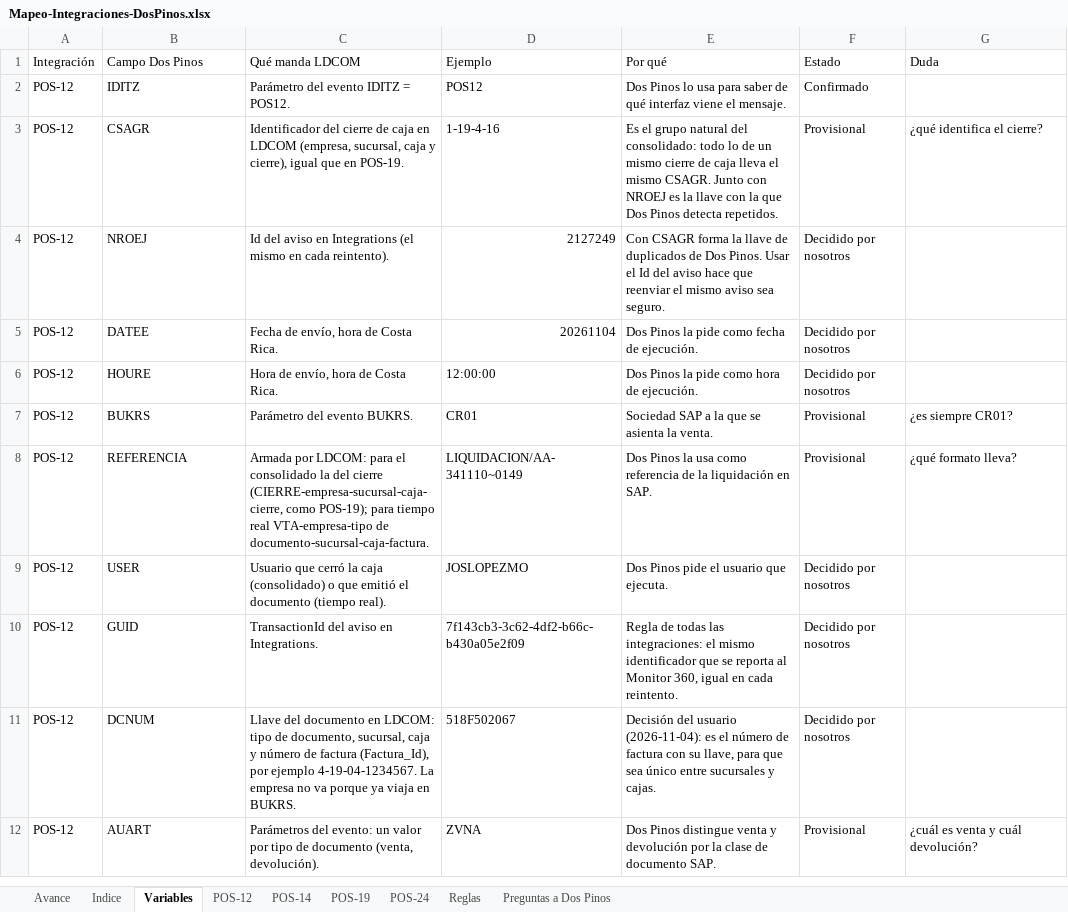
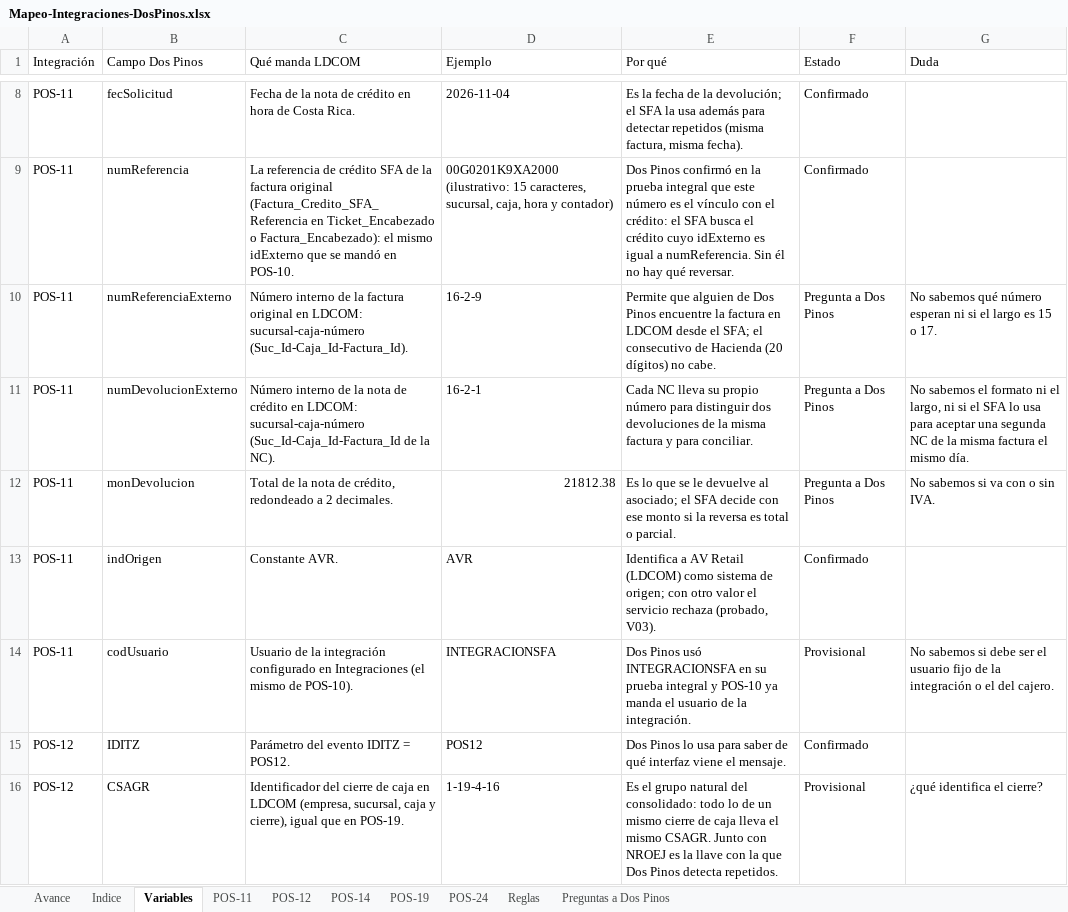
Before and after one commit to faridvl/neuron-ld, an Excel workbook: clientes/dospinos/integraciones/mapeos/Mapeo-Integraciones-DosPinos.xlsx, sheet Variables, drawn as a sheet; only a part is shown, gaps mark what is left out; the shorter side is filled out with more unchanged rows; values as stored, in another font and other column widths than the file's, no cell formats; the diff covers the shown part only; the diff names each change by its address in the sheet, - before the commit and + after, or states it on an @@ line.

```diff
--- a/clientes/dospinos/integraciones/mapeos/Mapeo-Integraciones-DosPinos.xlsx (sheet Variables)
+++ b/clientes/dospinos/integraciones/mapeos/Mapeo-Integraciones-DosPinos.xlsx (sheet Variables)
+sheet tab: POS-11
+row 8: POS-11 | fecSolicitud | Fecha de la nota de crédito en hora de Costa Rica. | 2026-11-04 | Es la fecha de la devolución; el SFA la usa además para detectar repetidos (misma factura, misma fecha). | Confirmado
+row 9: POS-11 | numReferencia | La referencia de crédito SFA de la factura original (Factura_Credito_SFA_Referencia en Ticket_Encabezado o Factura_Encabezado): el mismo idExterno que se mandó en POS-10. | 00G0201K9XA2000 (ilustrativo: 15 caracteres, sucursal, caja, hora y contador) | Dos Pinos confirmó en la prueba integral que este número es el vínculo con el crédito: el SFA busca el crédito cuyo idExterno es igual a numReferencia. Sin él no hay qué reversar. | Confirmado
+row 10: POS-11 | numReferenciaExterno | Número interno de la factura original en LDCOM: sucursal-caja-número (Suc_Id-Caja_Id-Factura_Id). | 16-2-9 | Permite que alguien de Dos Pinos encuentre la factura en LDCOM desde el SFA; el consecutivo de Hacienda (20 dígitos) no cabe. | Pregunta a Dos Pinos | No sabemos qué número esperan ni si el largo es 15 o 17.
+row 11: POS-11 | numDevolucionExterno | Número interno de la nota de crédito en LDCOM: sucursal-caja-número (Suc_Id-Caja_Id-Factura_Id de la NC). | 16-2-1 | Cada NC lleva su propio número para distinguir dos devoluciones de la misma factura y para conciliar. | Pregunta a Dos Pinos | No sabemos el formato ni el largo, ni si el SFA lo usa para aceptar una segunda NC de la misma factura el mismo día.
+row 12: POS-11 | monDevolucion | Total de la nota de crédito, redondeado a 2 decimales. | 21812.38 | Es lo que se le devuelve al asociado; el SFA decide con ese monto si la reversa es total o parcial. | Pregunta a Dos Pinos | No sabemos si va con o sin IVA.
+row 13: POS-11 | indOrigen | Constante AVR. | AVR | Identifica a AV Retail (LDCOM) como sistema de origen; con otro valor el servicio rechaza (probado, V03). | Confirmado
+row 14: POS-11 | codUsuario | Usuario de la integración configurado en Integraciones (el mismo de POS-10). | INTEGRACIONSFA | Dos Pinos usó INTEGRACIONSFA en su prueba integral y POS-10 ya manda el usuario de la integración. | Provisional | No sabemos si debe ser el usuario fijo de la integración o el del cajero.
```
Also changed, not shown: 6 added rows elsewhere in this sheet, sheet Reglas, sheet Preguntas a Dos Pinos, sheet Indice, sheet Avance, cell formats.
